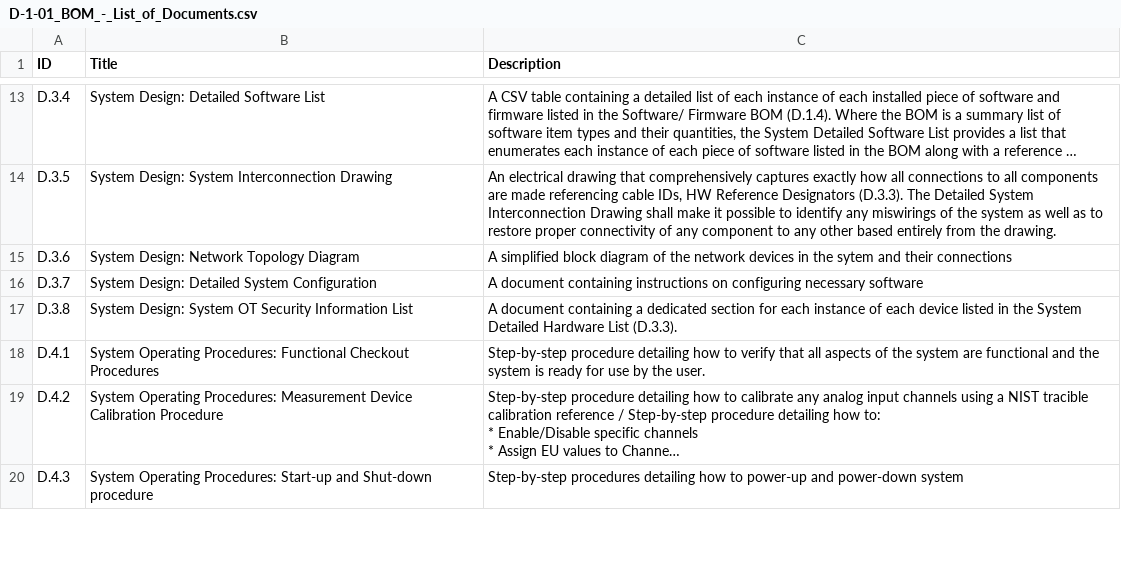
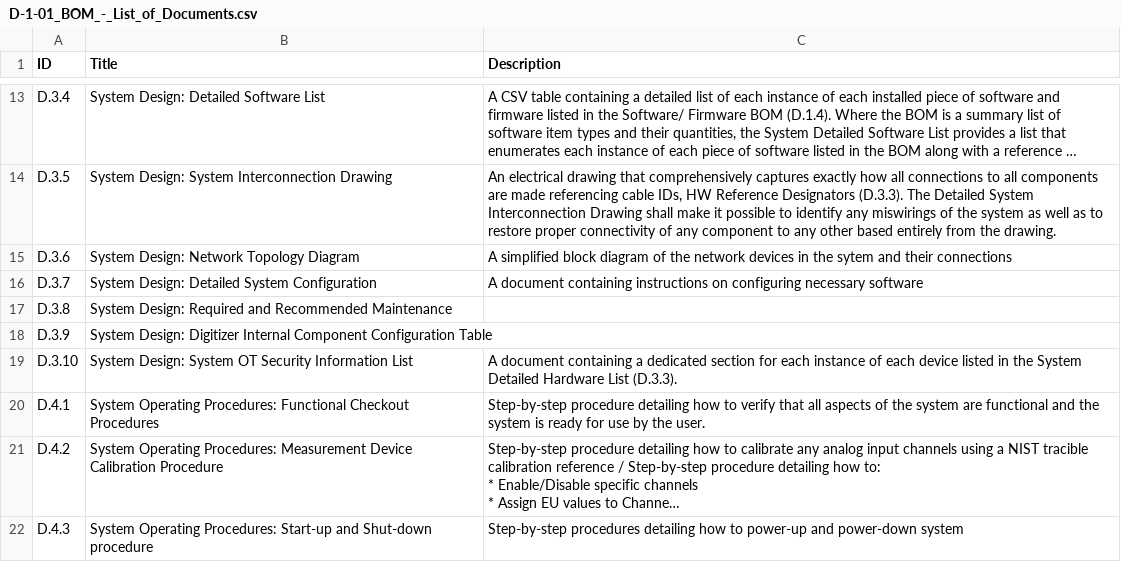
Before and after one commit to osprey-dcs/grc-atf-fdas, a CSV file: D-1-01_BOM_-_List_of_Documents.csv, drawn as a sheet; only a part is shown, gaps mark what is left out; long unchanged cells end in ….

Commit message:
D.1.1 add entries for maintenance and chassis configuration docs

```diff
--- a/D-1-01_BOM_-_List_of_Documents.csv
+++ b/D-1-01_BOM_-_List_of_Documents.csv
@@ -16,3 +16,5 @@ D.3.6,System Design: Network Topology Diagram,A simplified block diagram of the
 D.3.7,System Design: Detailed System Configuration,A document containing instructions on configuring necessary software
-D.3.8,System Design: System OT Security Information List,A document containing a dedicated section for each instance of each device listed in the System Detailed Hardware List (D.3.3).
+D.3.8,System Design: Required and Recommended Maintenance,
+D.3.9,System Design: Digitizer Internal Component Configuration Table,
+D.3.10,System Design: System OT Security Information List,A document containing a dedicated section for each instance of each device listed in the System Detailed Hardware List (D.3.3).
 D.4.1,System Operating Procedures: Functional Checkout Procedures,Step-by-step procedure detailing how to verify that all aspects of the system are functional and the system is ready for use by the user.
```
